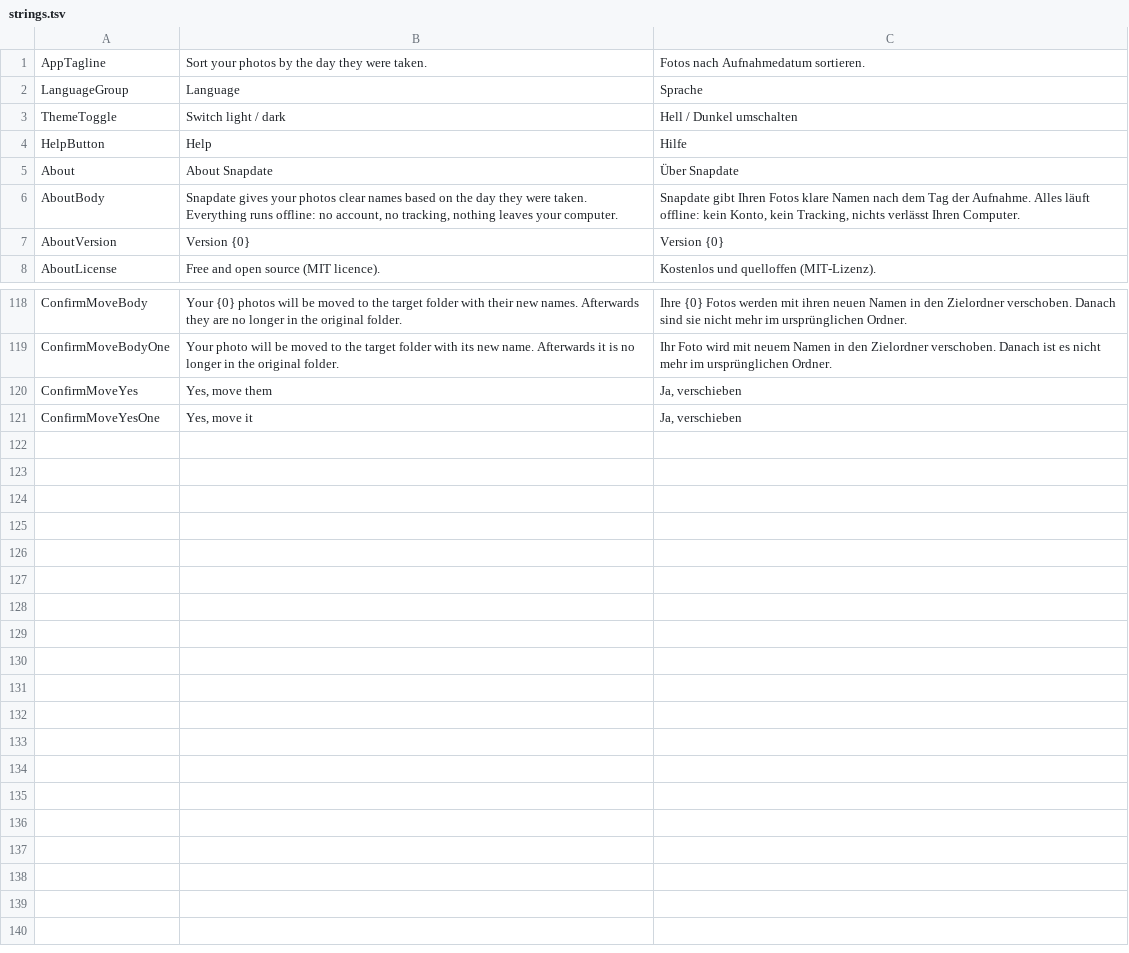
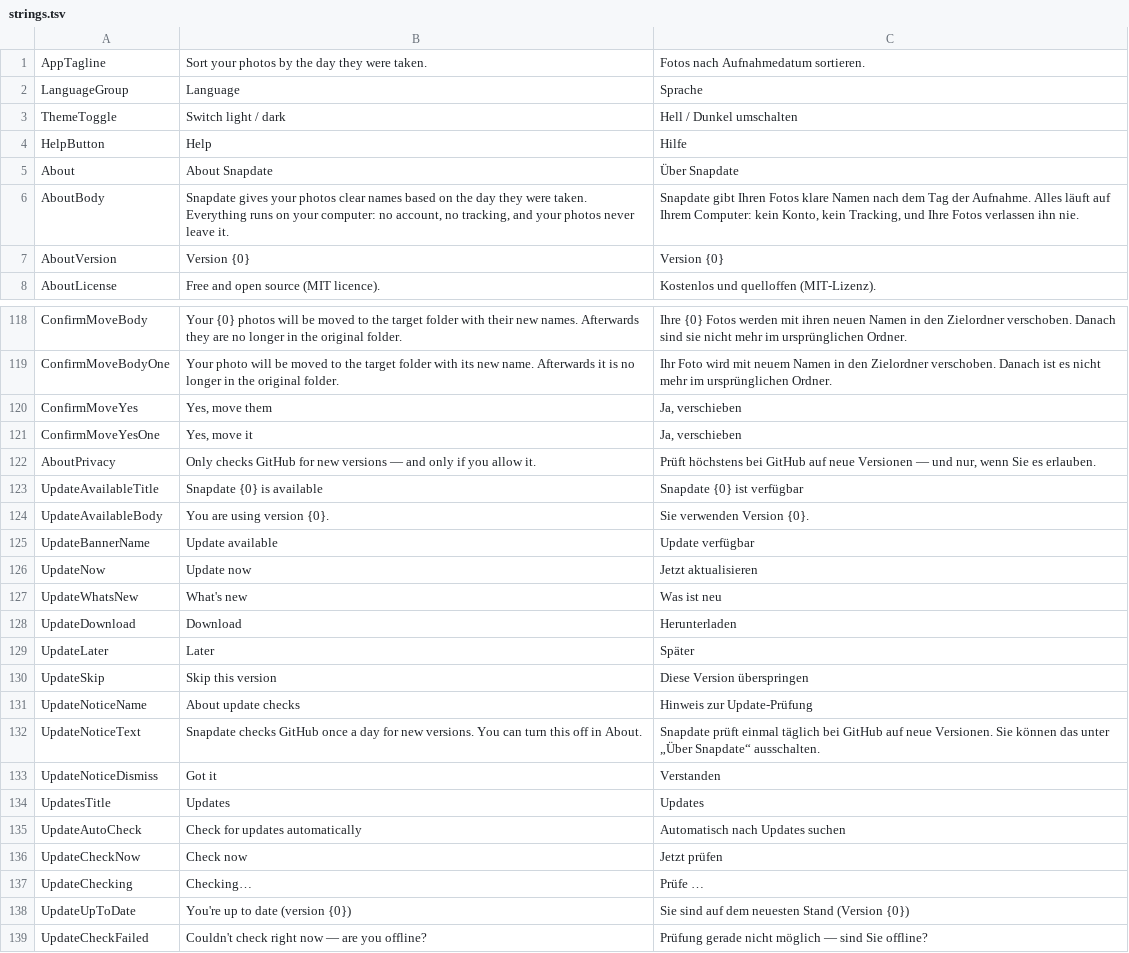
Before and after one commit to jannikjordan/snapdate, a TSV file: src/Snapdate.App/Localization/strings.tsv, drawn as a sheet; only a part is shown, gaps mark what is left out.

```diff
--- a/src/Snapdate.App/Localization/strings.tsv
+++ b/src/Snapdate.App/Localization/strings.tsv
@@ -5,3 +5,3 @@ HelpButton	Help	Hilfe
 About	About Snapdate	Über Snapdate
-AboutBody	Snapdate gives your photos clear names based on the day they were taken. Everything runs offline: no account, no tracking, nothing leaves your computer.	Snapdate gibt Ihren Fotos klare Namen nach dem Tag der Aufnahme. Alles läuft offline: kein Konto, kein Tracking, nichts verlässt Ihren Computer.
+AboutBody	Snapdate gives your photos clear names based on the day they were taken. Everything runs on your computer: no account, no tracking, and your photos never leave it.	Snapdate gibt Ihren Fotos klare Namen nach dem Tag der Aufnahme. Alles läuft auf Ihrem Computer: kein Konto, kein Tracking, und Ihre Fotos verlassen ihn nie.
 AboutVersion	Version {0}	Version {0}
@@ -121 +121,19 @@ ConfirmMoveYes	Yes, move them	Ja, verschieben
 ConfirmMoveYesOne	Yes, move it	Ja, verschieben
+AboutPrivacy	Only checks GitHub for new versions — and only if you allow it.	Prüft höchstens bei GitHub auf neue Versionen — und nur, wenn Sie es erlauben.
+UpdateAvailableTitle	Snapdate {0} is available	Snapdate {0} ist verfügbar
+UpdateAvailableBody	You are using version {0}.	Sie verwenden Version {0}.
+UpdateBannerName	Update available	Update verfügbar
+UpdateNow	Update now	Jetzt aktualisieren
+UpdateWhatsNew	What's new	Was ist neu
+UpdateDownload	Download	Herunterladen
+UpdateLater	Later	Später
+UpdateSkip	Skip this version	Diese Version überspringen
+UpdateNoticeName	About update checks	Hinweis zur Update-Prüfung
+UpdateNoticeText	Snapdate checks GitHub once a day for new versions. You can turn this off in About.	Snapdate prüft einmal täglich bei GitHub auf neue Versionen. Sie können das unter „Über Snapdate“ ausschalten.
+UpdateNoticeDismiss	Got it	Verstanden
+UpdatesTitle	Updates	Updates
+UpdateAutoCheck	Check for updates automatically	Automatisch nach Updates suchen
+UpdateCheckNow	Check now	Jetzt prüfen
+UpdateChecking	Checking…	Prüfe …
+UpdateUpToDate	You're up to date (version {0})	Sie sind auf dem neuesten Stand (Version {0})
+UpdateCheckFailed	Couldn't check right now — are you offline?	Prüfung gerade nicht möglich — sind Sie offline?
```
Also changed, not shown: 42 other files.
